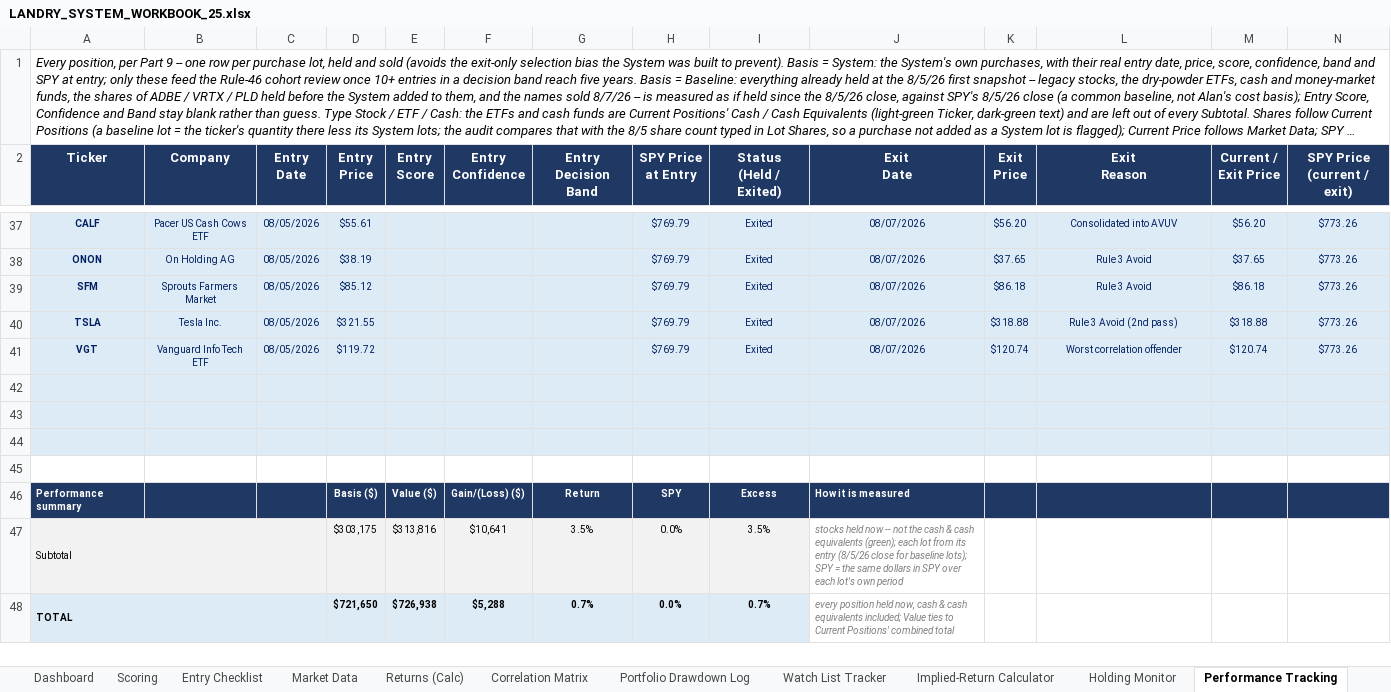
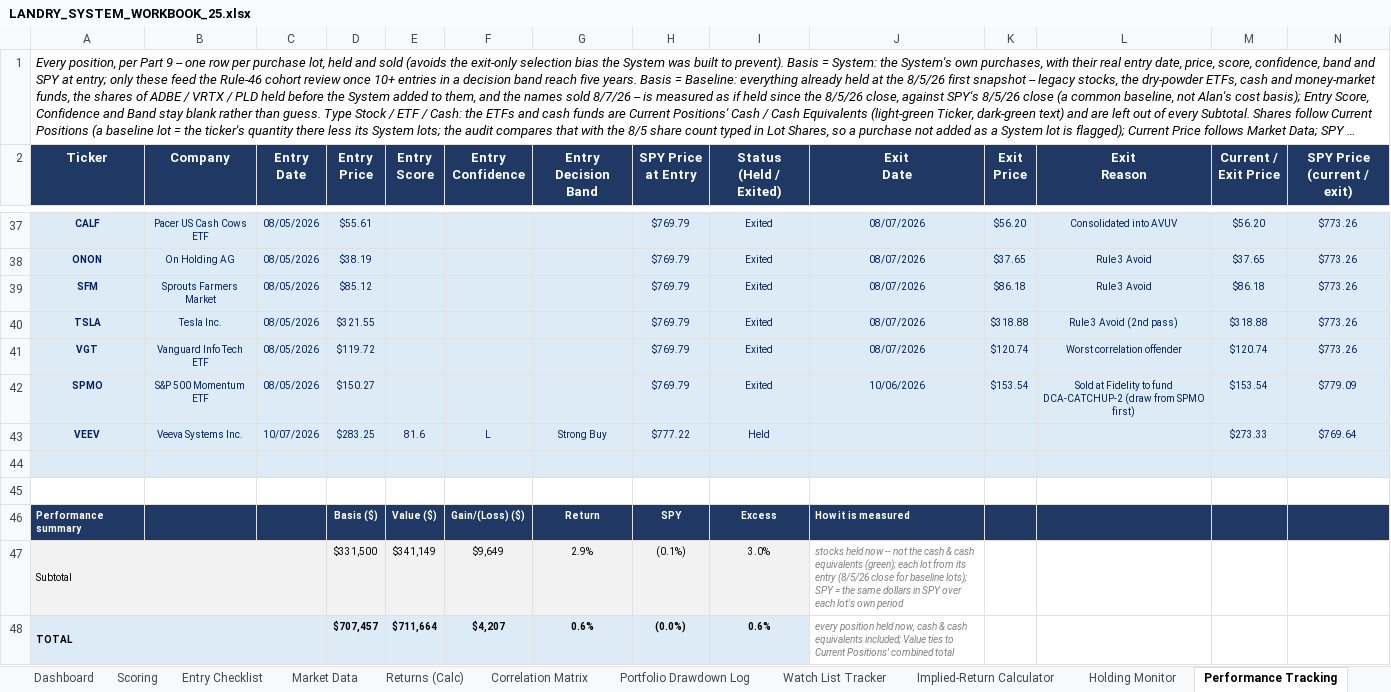
Before and after one commit to cope413/Stock_Picker, an Excel workbook: LANDRY_SYSTEM_WORKBOOK_25.xlsx, sheet Performance Tracking, drawn as a sheet; only a part is shown, gaps mark what is left out; long unchanged cells end in …; values as stored, in another font and other column widths than the file's, no borders; conditional formats and table styles not drawn; removed rows and columns are numbered as before the commit, all else as after; rows hold the shown columns only; the diff covers the shown part only; the diff names each change by its address in the sheet, - before the commit and + after, or states it on an @@ line.

```diff
--- a/LANDRY_SYSTEM_WORKBOOK_25.xlsx (sheet Performance Tracking)
+++ b/LANDRY_SYSTEM_WORKBOOK_25.xlsx (sheet Performance Tracking)
-row 42: (empty)
+row 42: SPMO | S&P 500 Momentum ETF | 08/05/2026 | $150.27 |  |  |  | $769.79 | Exited | 10/06/2026 | $153.54 | Sold at Fidelity to fund DCA-CATCHUP-2 (draw from SPMO first) | $153.54 | $779.09
-row 43: (empty)
+row 43: VEEV | Veeva Systems Inc. | 10/07/2026 | $283.25 | 81.6 | L | Strong Buy | $777.22 | Held |  |  |  | $273.33 | $769.64
-row 47: Subtotal |  |  | $303,175 | $313,816 | $10,641 | 3.5% | 0.0% | 3.5% | stocks held now -- not the cash & cash equivalents (green); each lot from its entry (8/5/26 close for baseline lots); SPY = the same dollars in SPY over each lot's own period
+row 47: Subtotal |  |  | $331,500 | $341,149 | $9,649 | 2.9% | (0.1%) | 3.0% | stocks held now -- not the cash & cash equivalents (green); each lot from its entry (8/5/26 close for baseline lots); SPY = the same dollars in SPY over each lot's own period
-D48 (Entry Price): $721,650
+D48 (Entry Price): $707,457
-E48 (Entry Score): $726,938
+E48 (Entry Score): $711,664
-F48 (Entry Confidence): $5,288
+F48 (Entry Confidence): $4,207
-G48 (Entry Decision Band): 0.7%
+G48 (Entry Decision Band): 0.6%
-H48 (SPY Price at Entry): 0.0%
+H48 (SPY Price at Entry): (0.0%)
-I48 (Status (Held / Exited)): 0.7%
+I48 (Status (Held / Exited)): 0.6%
```
Also changed, not shown: 69 edited cells and cell formats elsewhere in this sheet, sheet Current Positions, sheet Correlation Matrix, sheet Monitor & Recheck Triggers, sheet Process Checklist, sheet Portfolio Drawdown Log, sheet Journal, 5 more sheets, formulas that keep their value, hidden cells, charts or pictures, 2 other files.
